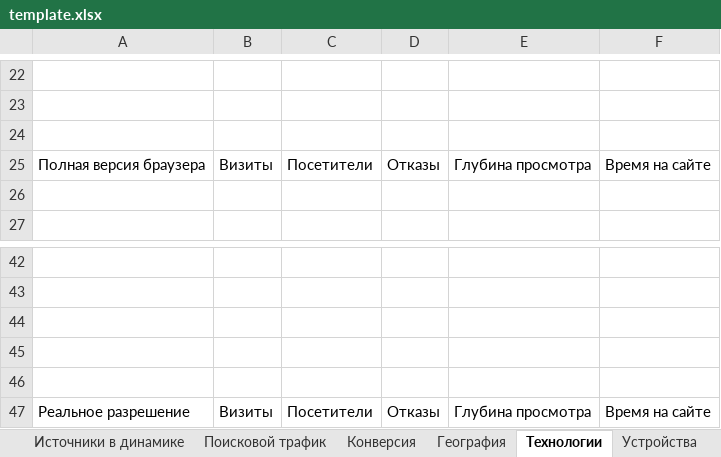
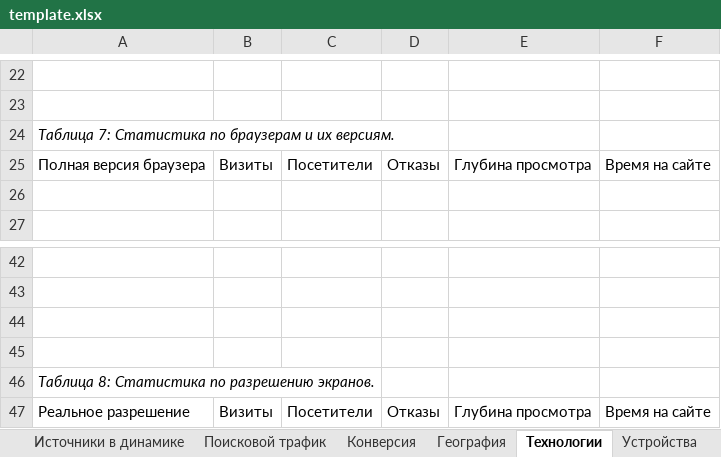
Before and after one commit to Lefaen/yaMetrik, an Excel workbook: template/template.xlsx, sheet Технологии, drawn as a sheet; only a part is shown, gaps mark what is left out; values as stored, in another font and other column widths than the file's, no borders; charts and pictures and table styles not drawn; the diff names each change by its address in the sheet, - before the commit and + after, or states it on an @@ line.

```diff
--- a/template/template.xlsx (sheet Технологии)
+++ b/template/template.xlsx (sheet Технологии)
-A24: (empty)
+A24: Таблица 7: Статистика по браузерам и их версиям.
-A46: (empty)
+A46: Таблица 8: Статистика по разрешению экранов.
```
Also changed, not shown: sheet Поисковой трафик, sheet Конверсия, sheet Поиск. фраза ЯД, sheet Устройства, sheet Источники в динамике, sheet География, 4 more sheets, charts or pictures, 8 other files.
